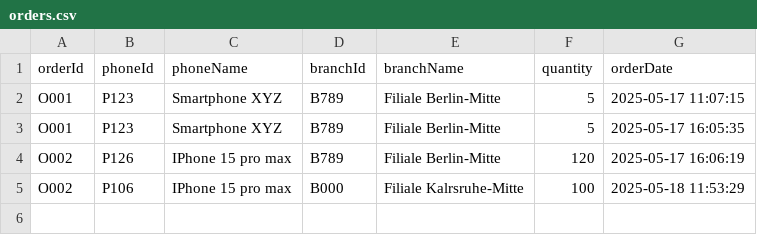
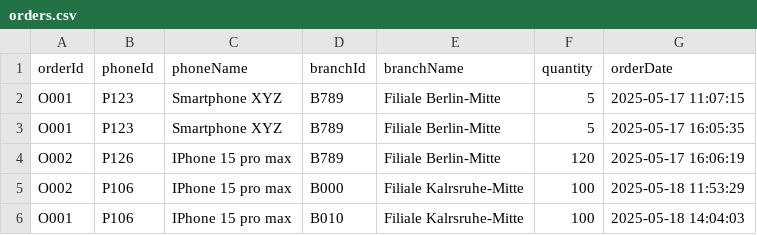
Before and after one commit to amjadalnakshbandi/EasyLog, a CSV file: Data/orders.csv, drawn as a sheet.

```diff
--- a/Data/orders.csv
+++ b/Data/orders.csv
@@ -5 +5,2 @@ O002,P126,IPhone 15 pro max,B789,Filiale Berlin-Mitte,120,2025-05-17 16:06:19
 O002,P106,IPhone 15 pro max,B000,Filiale Kalrsruhe-Mitte,100,2025-05-18 11:53:29
+O001,P106,IPhone 15 pro max,B010,Filiale Kalrsruhe-Mitte,100,2025-05-18 14:04:03
```
Also changed, not shown: 4 other files.
